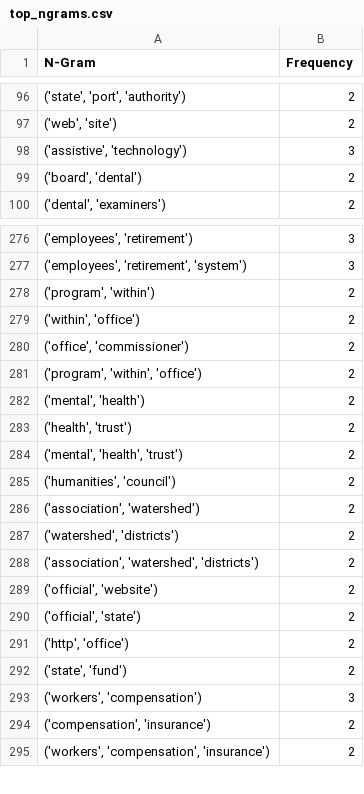
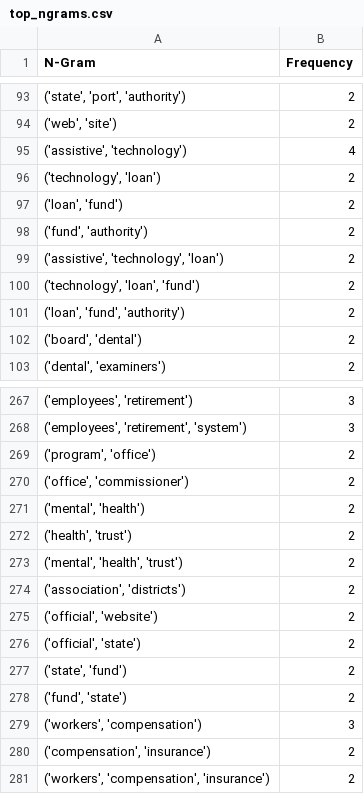
Before and after one commit to Smreeta1/data-analysis, a CSV file: top_ngrams.csv, drawn as a sheet; only a part is shown, gaps mark what is left out; the diff covers the shown part only.

```diff
--- a/top_ngrams.csv
+++ b/top_ngrams.csv
@@ -97,3 +94,9 @@ N-Gram,Frequency
 "('web', 'site')",2
-"('assistive', 'technology')",3
+"('assistive', 'technology')",4
+"('technology', 'loan')",2
+"('loan', 'fund')",2
+"('fund', 'authority')",2
+"('assistive', 'technology', 'loan')",2
+"('technology', 'loan', 'fund')",2
+"('loan', 'fund', 'authority')",2
 "('board', 'dental')",2
@@ -277,6 +268,4 @@ N-Gram,Frequency
 "('employees', 'retirement', 'system')",3
-"('program', 'within')",2
-"('within', 'office')",2
+"('program', 'office')",2
 "('office', 'commissioner')",2
-"('program', 'within', 'office')",2
 "('mental', 'health')",2
@@ -284,10 +273,7 @@ N-Gram,Frequency
 "('mental', 'health', 'trust')",2
-"('humanities', 'council')",2
-"('association', 'watershed')",2
-"('watershed', 'districts')",2
-"('association', 'watershed', 'districts')",2
+"('association', 'districts')",2
 "('official', 'website')",2
 "('official', 'state')",2
-"('http', 'office')",2
 "('state', 'fund')",2
+"('fund', 'state')",2
 "('workers', 'compensation')",3
```
Also changed, not shown: 12 added rows, 46 removed rows and 23 edited cells elsewhere in this file, topics.csv, 2 other files.
